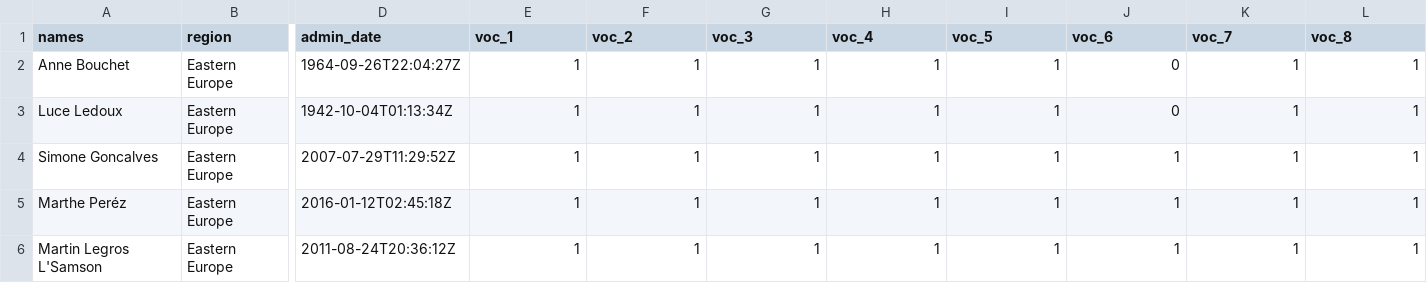
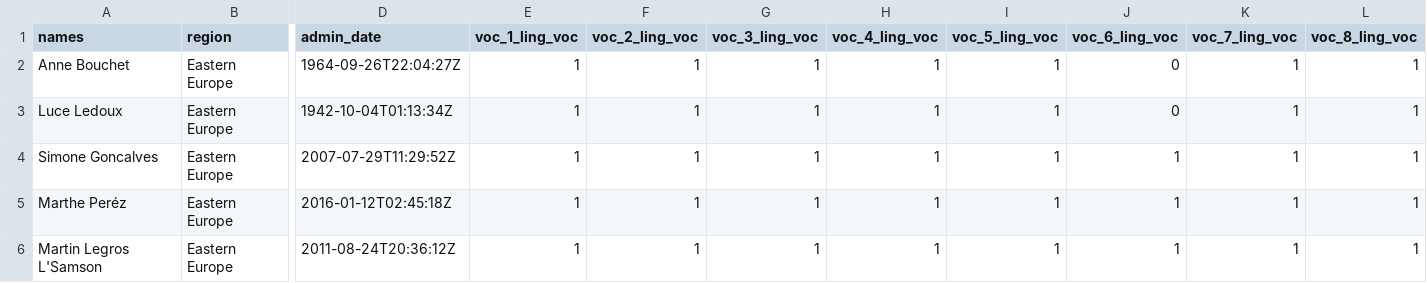
Before and after one commit to gtlaflair/ltrc-2019, a CSV file: _episodes_rmd/data/integrated.csv, drawn as a sheet; only a part is shown, gaps mark what is left out; the diff names each change by its address in the sheet, - before the commit and + after, or states it on an @@ line.

```diff
--- a/_episodes_rmd/data/integrated.csv
+++ b/_episodes_rmd/data/integrated.csv
-E1: voc_1
+E1: voc_1_ling_voc
-F1: voc_2
+F1: voc_2_ling_voc
-G1: voc_3
+G1: voc_3_ling_voc
-H1: voc_4
+H1: voc_4_ling_voc
-I1: voc_5
+I1: voc_5_ling_voc
-J1: voc_6
+J1: voc_6_ling_voc
-K1: voc_7
+K1: voc_7_ling_voc
-L1: voc_8
+L1: voc_8_ling_voc
```
Also changed, not shown: data/integrated.csv, 8 other files.
